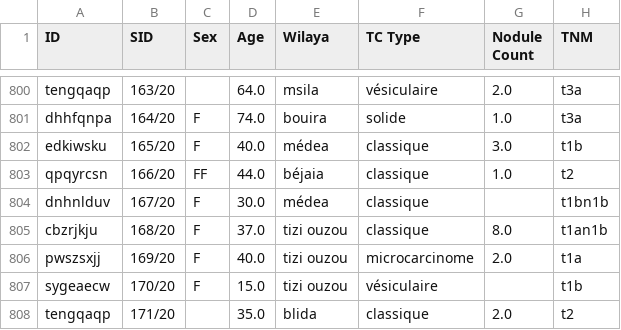
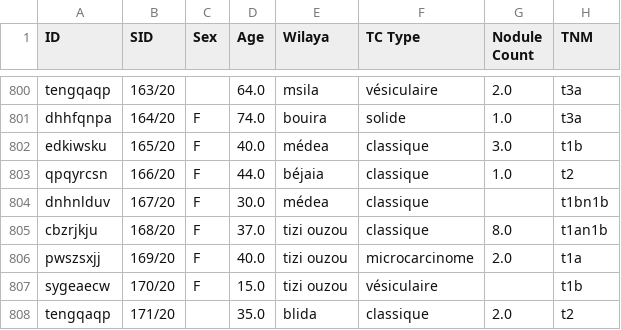
Before and after one commit to Abd-Elhakim-Arabet/TC-Analysis, a CSV file: dataset.csv, drawn as a sheet; only a part is shown, gaps mark what is left out; the diff names each change by its address in the sheet, - before the commit and + after, or states it on an @@ line.

Commit message:
I don't know how that slipped in

```diff
--- a/dataset.csv
+++ b/dataset.csv
-C803 (Sex): FF
+C803 (Sex): F
```
